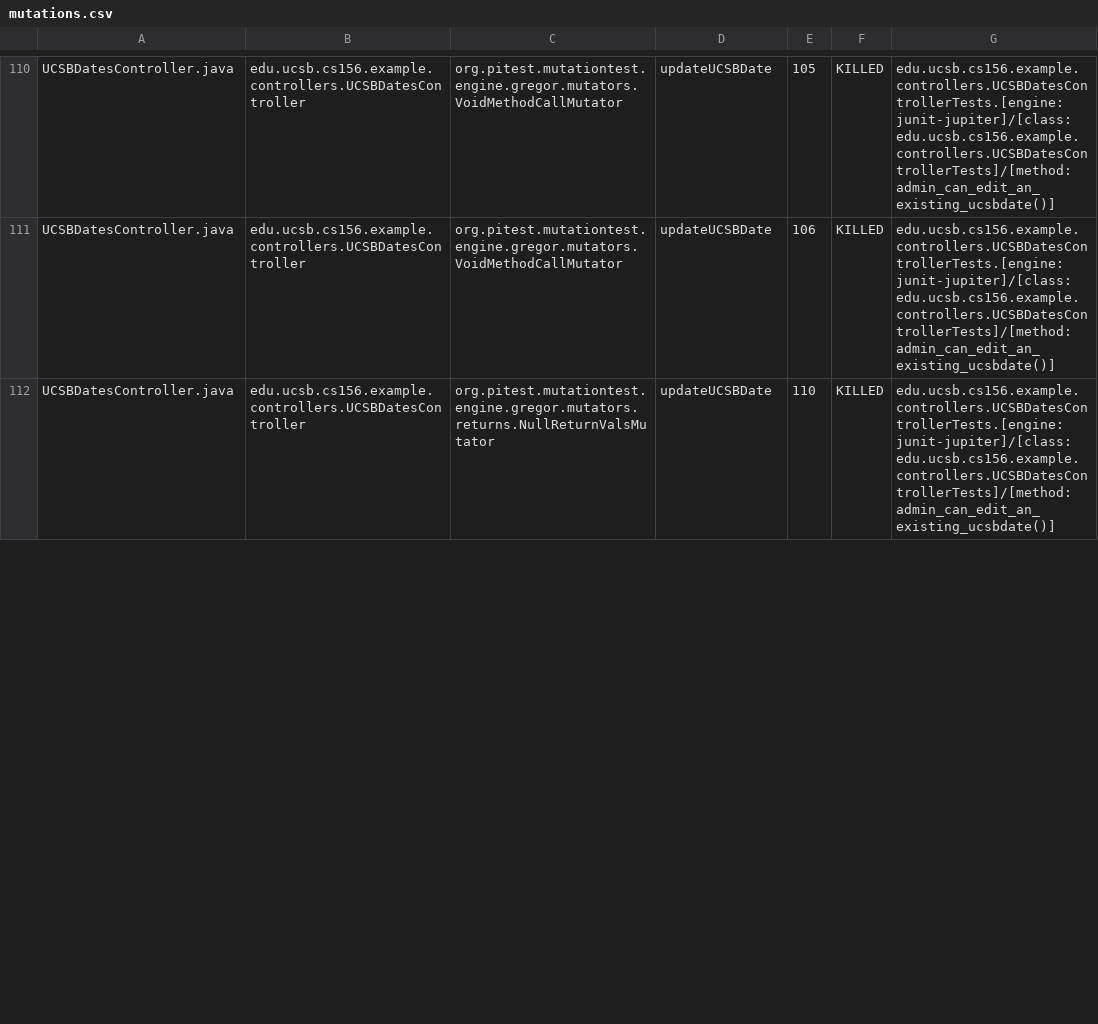
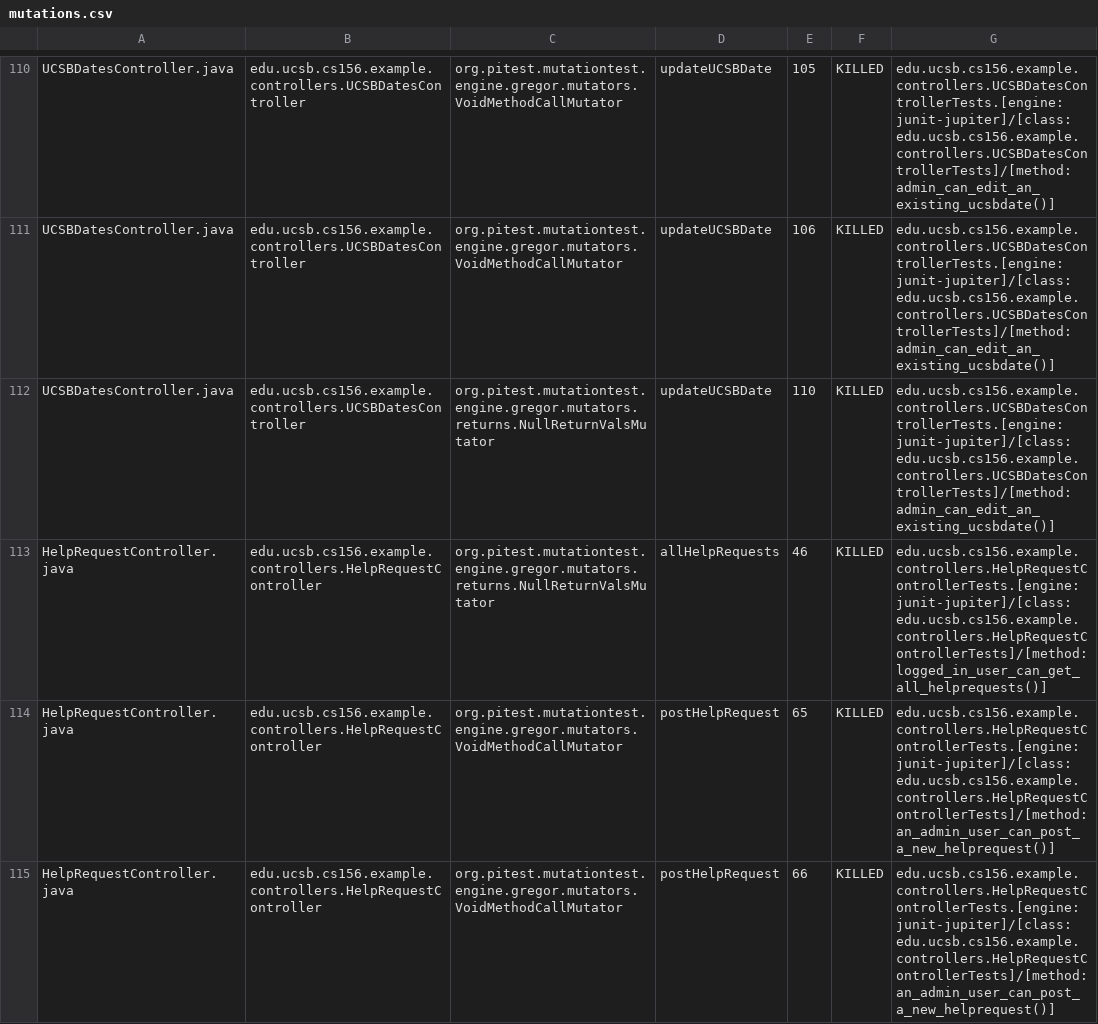
Before and after one commit to ucsb-cs156-s24/team02-s24-4pm-5, a CSV file: pitest/mutations.csv, drawn as a sheet; only a part is shown, gaps mark what is left out; the diff covers the shown part only; the diff names each change by its address in the sheet, - before the commit and + after, or states it on an @@ line.

Commit message:
Deploying to gh-pages from @ ucsb-cs156-s24/team02-s24-4pm-5@01c9dacd98b42e4ba5bde46bbe1b23a195eb270e 🚀

```diff
--- a/pitest/mutations.csv
+++ b/pitest/mutations.csv
+row 113: HelpRequestController.java | edu.ucsb.cs156.example.controllers.HelpRequestController | org.pitest.mutationtest.engine.gregor.mutators.returns.NullReturnValsMutator | allHelpRequests | 46 | KILLED | edu.ucsb.cs156.example.controllers.HelpRequestControllerTests.[engine:junit-jupiter]/[class:edu.ucsb.cs156.example.controllers.HelpRequestControllerTests]/[method:logged_in_user_can_get_all_helprequests()]
+row 114: HelpRequestController.java | edu.ucsb.cs156.example.controllers.HelpRequestController | org.pitest.mutationtest.engine.gregor.mutators.VoidMethodCallMutator | postHelpRequest | 65 | KILLED | edu.ucsb.cs156.example.controllers.HelpRequestControllerTests.[engine:junit-jupiter]/[class:edu.ucsb.cs156.example.controllers.HelpRequestControllerTests]/[method:an_admin_user_can_post_a_new_helprequest()]
+row 115: HelpRequestController.java | edu.ucsb.cs156.example.controllers.HelpRequestController | org.pitest.mutationtest.engine.gregor.mutators.VoidMethodCallMutator | postHelpRequest | 66 | KILLED | edu.ucsb.cs156.example.controllers.HelpRequestControllerTests.[engine:junit-jupiter]/[class:edu.ucsb.cs156.example.controllers.HelpRequestControllerTests]/[method:an_admin_user_can_post_a_new_helprequest()]
```
Also changed, not shown: 5 added rows and 2 edited cells elsewhere in this file, 18 other files.
